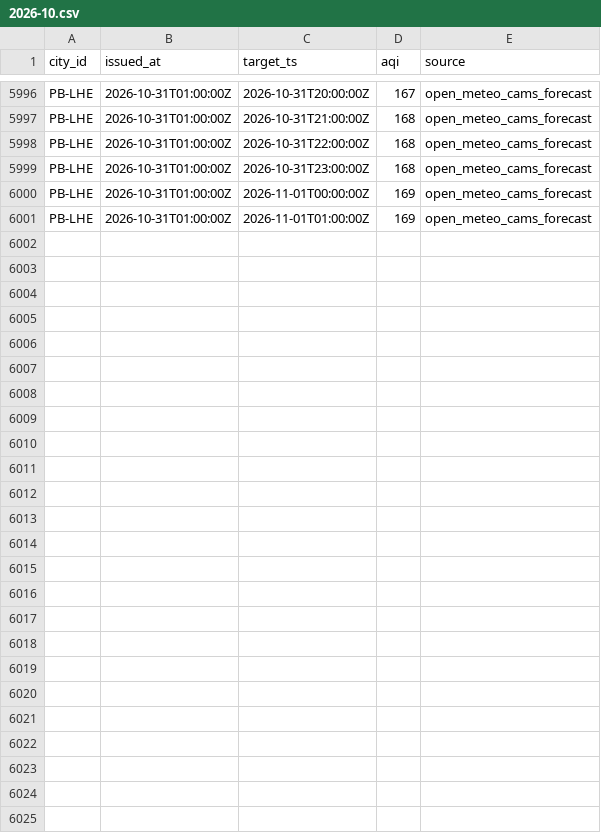
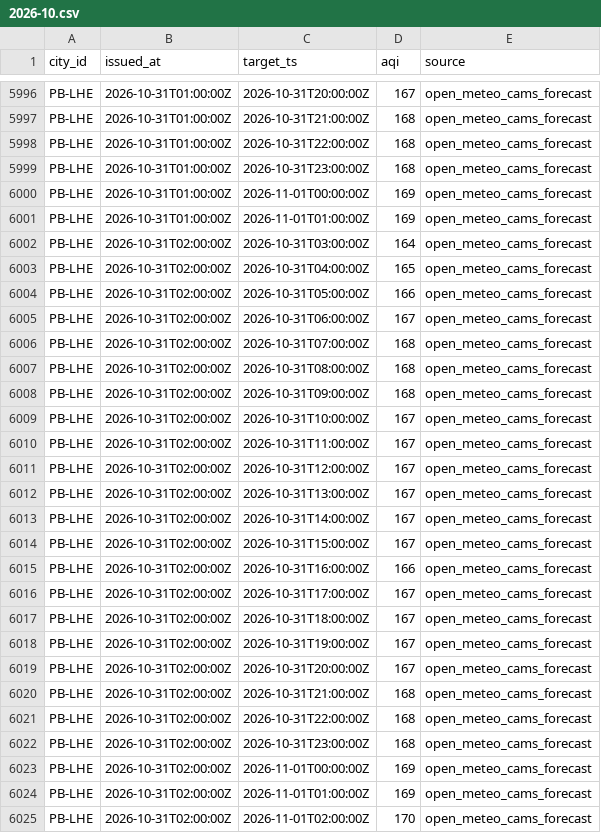
Before and after one commit to Xftab/airlume, a CSV file: data/archive/forecasts/open_meteo_cams_forecast/2026-10.csv, drawn as a sheet; only a part is shown, gaps mark what is left out; the diff names each change by its address in the sheet, - before the commit and + after, or states it on an @@ line.

Commit message:
data: hourly collection 2026-10-31T02:00Z

```diff
--- a/data/archive/forecasts/open_meteo_cams_forecast/2026-10.csv
+++ b/data/archive/forecasts/open_meteo_cams_forecast/2026-10.csv
+row 6002: PB-LHE | 2026-10-31T02:00:00Z | 2026-10-31T03:00:00Z | 164 | open_meteo_cams_forecast
+row 6003: PB-LHE | 2026-10-31T02:00:00Z | 2026-10-31T04:00:00Z | 165 | open_meteo_cams_forecast
+row 6004: PB-LHE | 2026-10-31T02:00:00Z | 2026-10-31T05:00:00Z | 166 | open_meteo_cams_forecast
+row 6005: PB-LHE | 2026-10-31T02:00:00Z | 2026-10-31T06:00:00Z | 167 | open_meteo_cams_forecast
+row 6006: PB-LHE | 2026-10-31T02:00:00Z | 2026-10-31T07:00:00Z | 168 | open_meteo_cams_forecast
+row 6007: PB-LHE | 2026-10-31T02:00:00Z | 2026-10-31T08:00:00Z | 168 | open_meteo_cams_forecast
+row 6008: PB-LHE | 2026-10-31T02:00:00Z | 2026-10-31T09:00:00Z | 168 | open_meteo_cams_forecast
+row 6009: PB-LHE | 2026-10-31T02:00:00Z | 2026-10-31T10:00:00Z | 167 | open_meteo_cams_forecast
+row 6010: PB-LHE | 2026-10-31T02:00:00Z | 2026-10-31T11:00:00Z | 167 | open_meteo_cams_forecast
+row 6011: PB-LHE | 2026-10-31T02:00:00Z | 2026-10-31T12:00:00Z | 167 | open_meteo_cams_forecast
+row 6012: PB-LHE | 2026-10-31T02:00:00Z | 2026-10-31T13:00:00Z | 167 | open_meteo_cams_forecast
+row 6013: PB-LHE | 2026-10-31T02:00:00Z | 2026-10-31T14:00:00Z | 167 | open_meteo_cams_forecast
+row 6014: PB-LHE | 2026-10-31T02:00:00Z | 2026-10-31T15:00:00Z | 167 | open_meteo_cams_forecast
+row 6015: PB-LHE | 2026-10-31T02:00:00Z | 2026-10-31T16:00:00Z | 166 | open_meteo_cams_forecast
+row 6016: PB-LHE | 2026-10-31T02:00:00Z | 2026-10-31T17:00:00Z | 167 | open_meteo_cams_forecast
+row 6017: PB-LHE | 2026-10-31T02:00:00Z | 2026-10-31T18:00:00Z | 167 | open_meteo_cams_forecast
+row 6018: PB-LHE | 2026-10-31T02:00:00Z | 2026-10-31T19:00:00Z | 167 | open_meteo_cams_forecast
+row 6019: PB-LHE | 2026-10-31T02:00:00Z | 2026-10-31T20:00:00Z | 167 | open_meteo_cams_forecast
+row 6020: PB-LHE | 2026-10-31T02:00:00Z | 2026-10-31T21:00:00Z | 168 | open_meteo_cams_forecast
+row 6021: PB-LHE | 2026-10-31T02:00:00Z | 2026-10-31T22:00:00Z | 168 | open_meteo_cams_forecast
+row 6022: PB-LHE | 2026-10-31T02:00:00Z | 2026-10-31T23:00:00Z | 168 | open_meteo_cams_forecast
+row 6023: PB-LHE | 2026-10-31T02:00:00Z | 2026-11-01T00:00:00Z | 169 | open_meteo_cams_forecast
+row 6024: PB-LHE | 2026-10-31T02:00:00Z | 2026-11-01T01:00:00Z | 169 | open_meteo_cams_forecast
+row 6025: PB-LHE | 2026-10-31T02:00:00Z | 2026-11-01T02:00:00Z | 170 | open_meteo_cams_forecast
```
Also changed, not shown: data/archive/city_hourly/open_meteo_cams/2026-10.csv.
